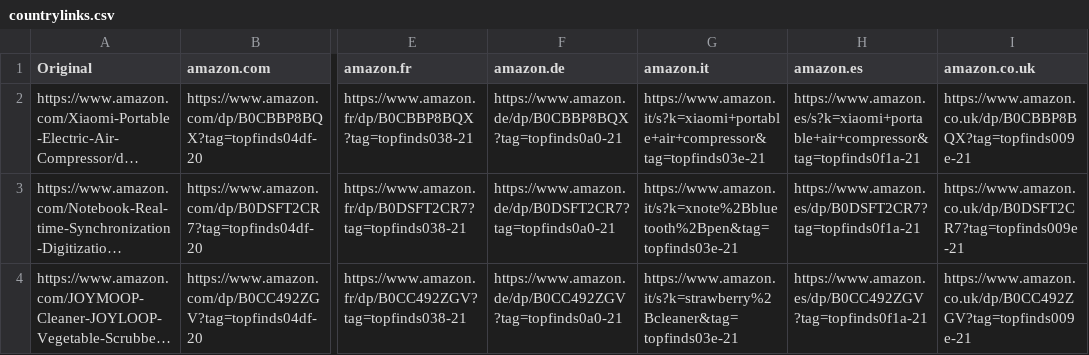
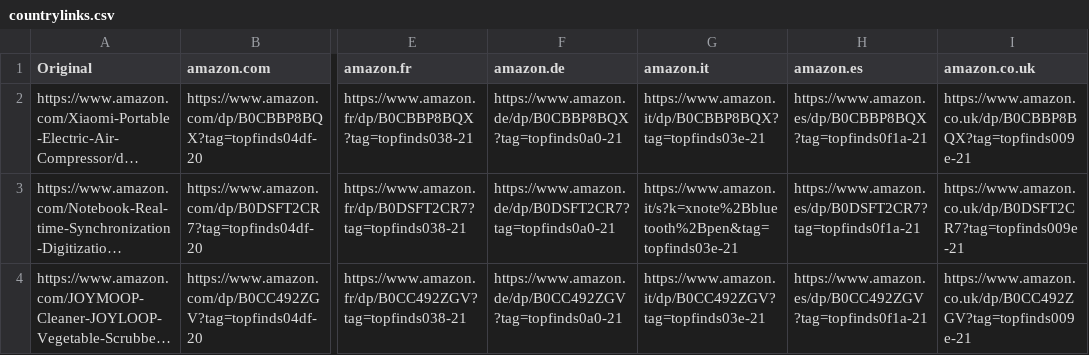
Before and after one commit to jxllyy/webproject, a CSV file: countrylinks.csv, drawn as a sheet; only a part is shown, gaps mark what is left out; long unchanged cells end in …; the diff covers the shown part only; the diff names each change by its address in the sheet, - before the commit and + after, or states it on an @@ line.

```diff
--- a/countrylinks.csv
+++ b/countrylinks.csv
-G2 (amazon.it): https://www.amazon.it/s?k=xiaomi+portable+air+compressor&tag=topfinds03e-21
+G2 (amazon.it): https://www.amazon.it/dp/B0CBBP8BQX?tag=topfinds03e-21
-H2 (amazon.es): https://www.amazon.es/s?k=xiaomi+portable+air+compressor&tag=topfinds0f1a-21
+H2 (amazon.es): https://www.amazon.es/dp/B0CBBP8BQX?tag=topfinds0f1a-21
-G4 (amazon.it): https://www.amazon.it/s?k=strawberry%2Bcleaner&tag=topfinds03e-21
+G4 (amazon.it): https://www.amazon.it/dp/B0CC492ZGV?tag=topfinds03e-21
```
Also changed, not shown: 6 edited cells elsewhere in this file.
